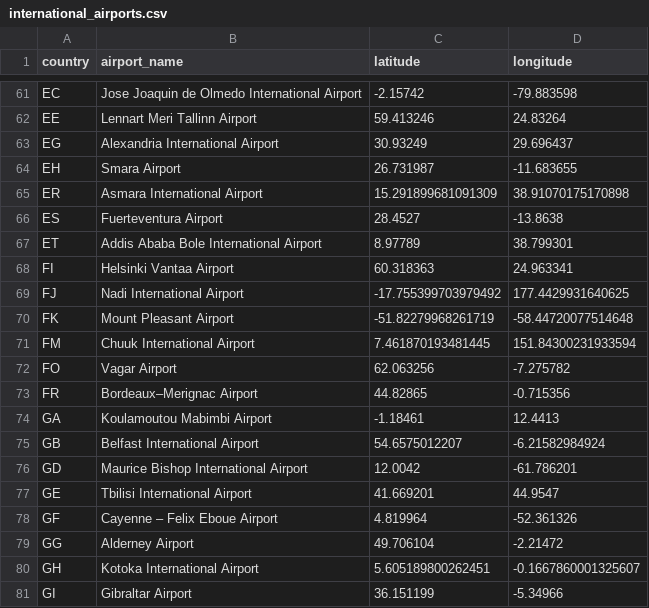
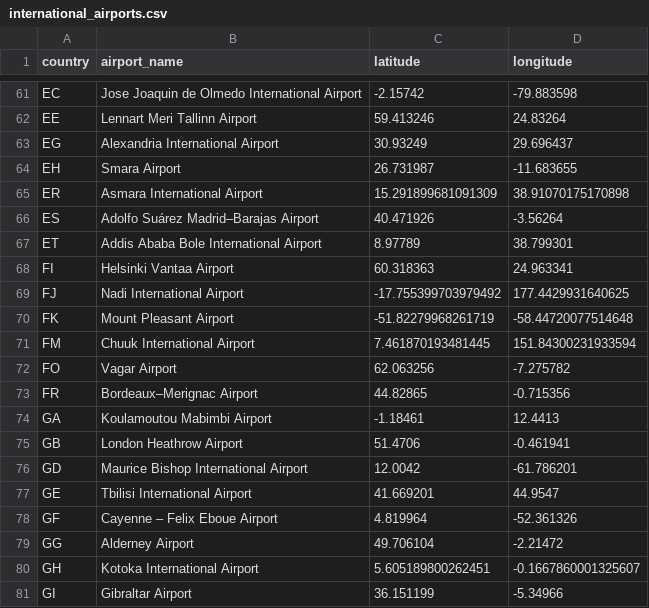
Before and after one commit to tylermong/magellan-tsp, a CSV file: magellan-tsp/src/main/resources/international_airports.csv, drawn as a sheet; only a part is shown, gaps mark what is left out.

Commit message:
Changed another couple airports

```diff
--- a/magellan-tsp/src/main/resources/international_airports.csv
+++ b/magellan-tsp/src/main/resources/international_airports.csv
@@ -65,3 +65,3 @@ EH,Smara Airport,26.731987,-11.683655
 ER,Asmara International Airport,15.291899681091309,38.91070175170898
-ES,Fuerteventura Airport,28.4527,-13.8638
+ES,Adolfo Suárez Madrid–Barajas Airport, 40.471926,-3.56264
 ET,Addis Ababa Bole International Airport,8.97789,38.799301
@@ -74,3 +74,3 @@ FR,Bordeaux–Merignac Airport,44.82865,-0.715356
 GA,Koulamoutou Mabimbi Airport,-1.18461,12.4413
-GB,Belfast International Airport,54.6575012207,-6.21582984924
+GB,London Heathrow Airport,51.4706,-0.461941
 GD,Maurice Bishop International Airport,12.0042,-61.786201
```
